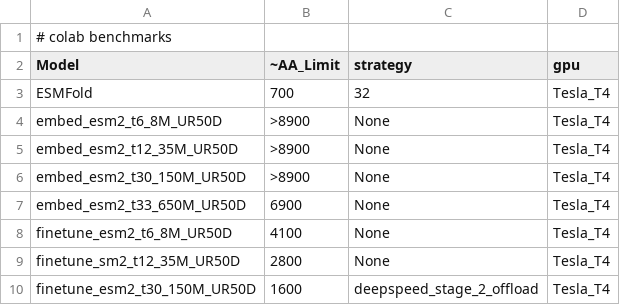
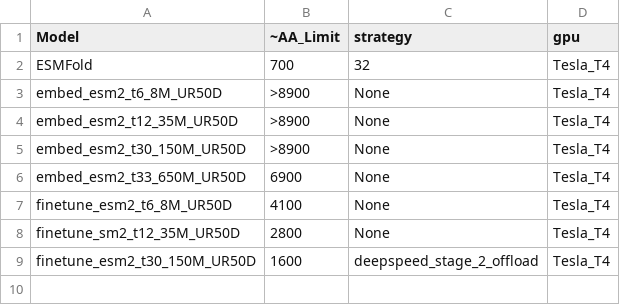
Before and after one commit to martinez-zacharya/TRILL, a CSV file: docs/colab_tuned.csv, drawn as a sheet; the diff names each change by its address in the sheet, - before the commit and + after, or states it on an @@ line.

Commit message:
Update colab_tuned.csv

```diff
--- a/docs/colab_tuned.csv
+++ b/docs/colab_tuned.csv
-row 1: # colab benchmarks
```
